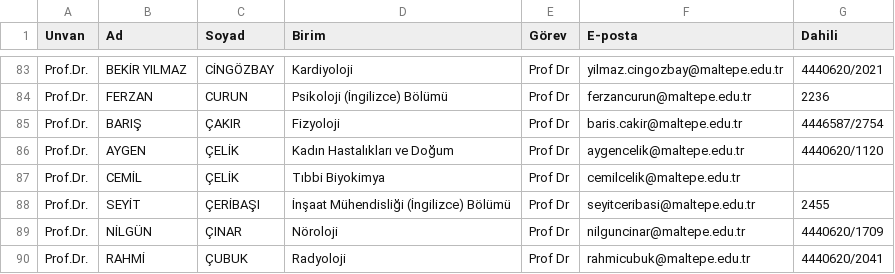
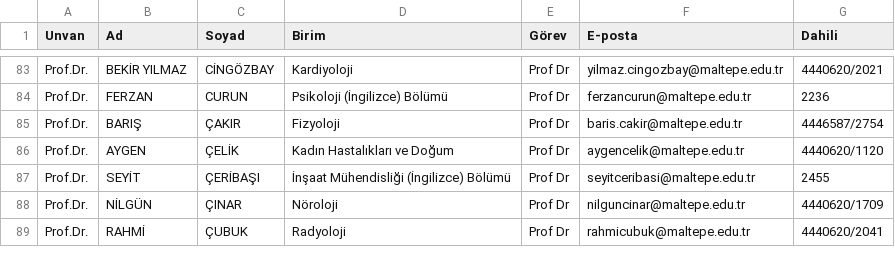
Before and after one commit to erdalyaslica/mau-personel-takip, a CSV file: rehber_durumu.csv, drawn as a sheet; only a part is shown, gaps mark what is left out; the diff names each change by its address in the sheet, - before the commit and + after, or states it on an @@ line.

```diff
--- a/rehber_durumu.csv
+++ b/rehber_durumu.csv
-row 87: Prof.Dr. | CEMİL | ÇELİK | Tıbbi Biyokimya | Prof Dr | cemilcelik@maltepe.edu.tr
```
